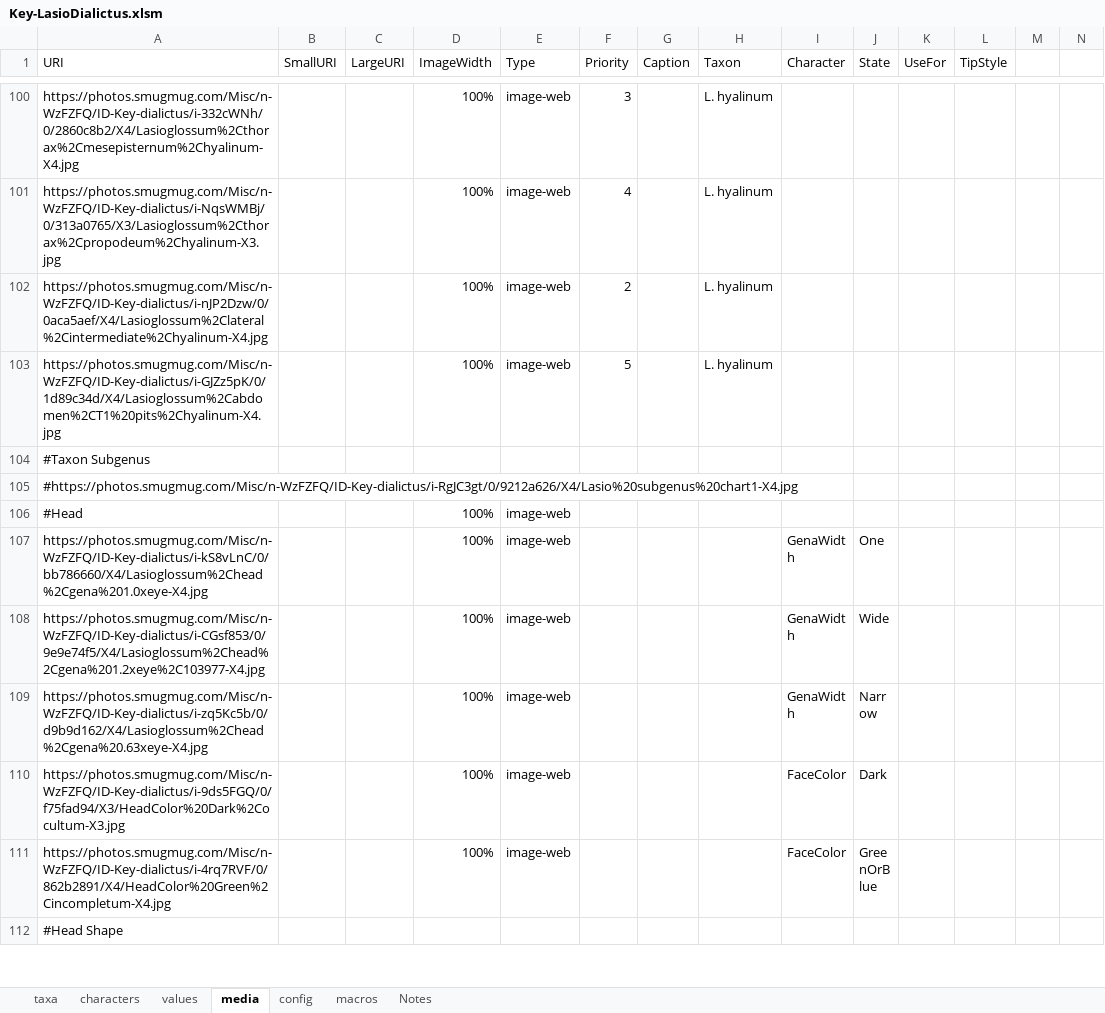
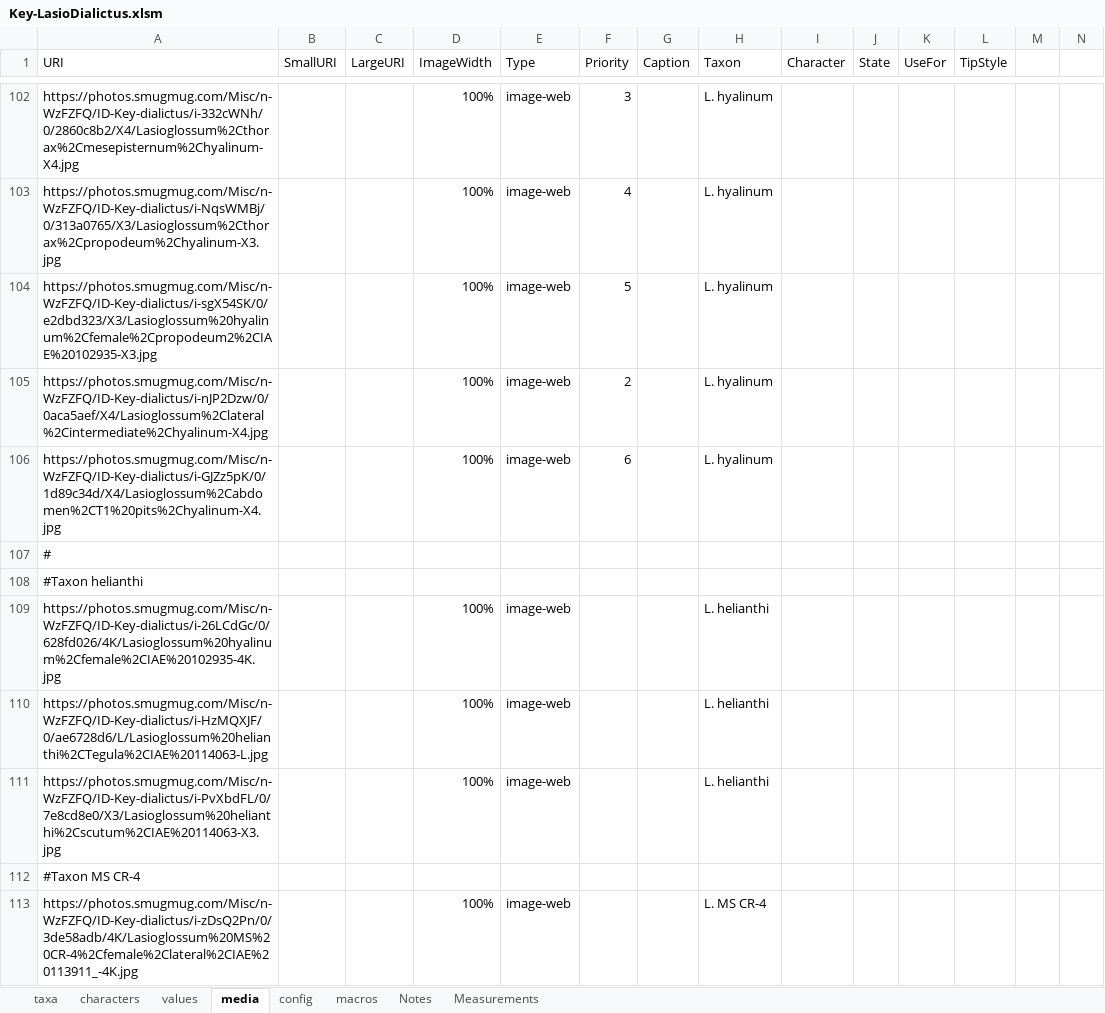
Before and after one commit to Leptinotarsa/NewEmpty, an Excel workbook: identikit/kb/LasioDialictus/Key-LasioDialictus.xlsm, sheet media, drawn as a sheet; only a part is shown, gaps mark what is left out; the shorter side is filled out with more unchanged rows; values as stored, in another font and other column widths than the file's, no cell formats; addresses are those after the commit; the diff covers the shown part only; the diff names each change by its address in the sheet, - before the commit and + after, or states it on an @@ line.

```diff
--- a/identikit/kb/LasioDialictus/Key-LasioDialictus.xlsm (sheet media)
+++ b/identikit/kb/LasioDialictus/Key-LasioDialictus.xlsm (sheet media)
+sheet tab: Measurements
+row 104: https://photos.smugmug.com/Misc/n-WzFZFQ/ID-Key-dialictus/i-sgX54SK/0/e2dbd323/X3/Lasioglossum%20hyalinum%2Cfemale%2Cpropodeum2%2CIAE%20102935-X3.jpg |  |  | 100% | image-web | 5 |  | L. hyalinum
-F106 (Priority): 5
+F106 (Priority): 6
+row 107: #
+row 108: #Taxon helianthi
+row 109: https://photos.smugmug.com/Misc/n-WzFZFQ/ID-Key-dialictus/i-26LCdGc/0/628fd026/4K/Lasioglossum%20hyalinum%2Cfemale%2CIAE%20102935-4K.jpg |  |  | 100% | image-web |  |  | L. helianthi
+row 110: https://photos.smugmug.com/Misc/n-WzFZFQ/ID-Key-dialictus/i-HzMQXJF/0/ae6728d6/L/Lasioglossum%20helianthi%2CTegula%2CIAE%20114063-L.jpg |  |  | 100% | image-web |  |  | L. helianthi
+row 111: https://photos.smugmug.com/Misc/n-WzFZFQ/ID-Key-dialictus/i-PvXbdFL/0/7e8cd8e0/X3/Lasioglossum%20helianthi%2Cscutum%2CIAE%20114063-X3.jpg |  |  | 100% | image-web |  |  | L. helianthi
+row 112: #Taxon MS CR-4
+row 113: https://photos.smugmug.com/Misc/n-WzFZFQ/ID-Key-dialictus/i-zDsQ2Pn/0/3de58adb/4K/Lasioglossum%20MS%20CR-4%2Cfemale%2Clateral%2CIAE%20113911_-4K.jpg |  |  | 100% | image-web |  |  | L. MS CR-4
```
Also changed, not shown: 43 added rows, 2 removed rows and 36 edited cells elsewhere in this sheet, sheet taxa, sheet Notes, sheet characters, sheet values, cell formats, charts or pictures, 48 other files.
